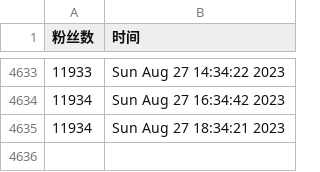
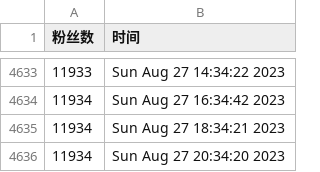
Before and after one commit to doombeaker/Larva, a CSV file: scripts/ttlarva-follower.csv, drawn as a sheet; only a part is shown, gaps mark what is left out.

Commit message:
update followers count daily

```diff
--- a/scripts/ttlarva-follower.csv
+++ b/scripts/ttlarva-follower.csv
@@ -4635 +4635,2 @@
 11934,Sun Aug 27 18:34:21 2023
+11934,Sun Aug 27 20:34:20 2023
```
